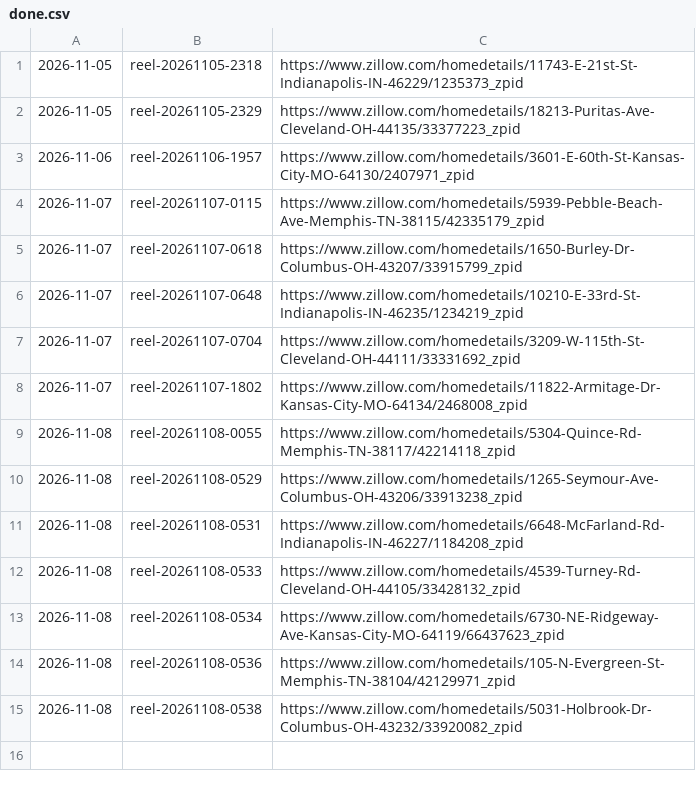
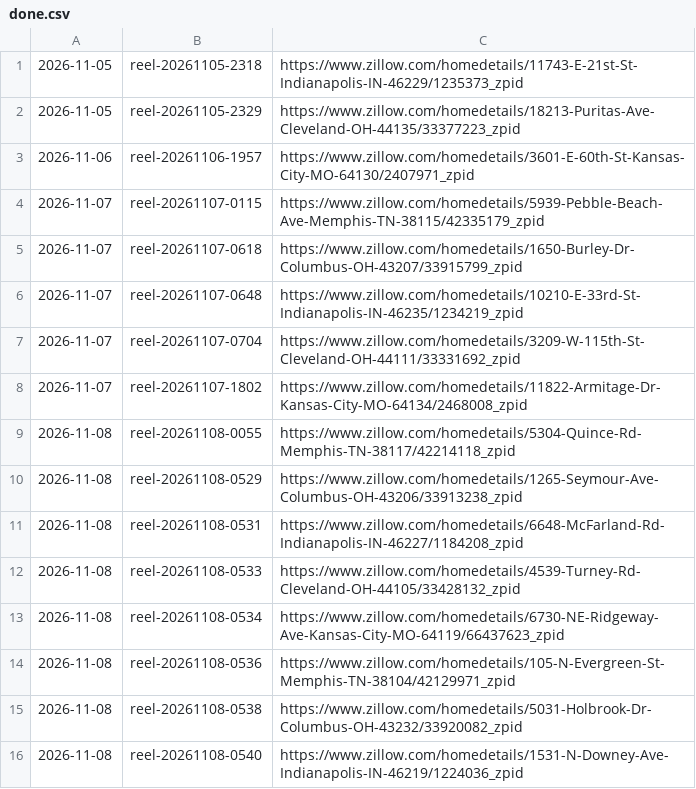
Before and after one commit to jasonjmayer11/dealcaddie-content, a CSV file: done.csv, drawn as a sheet.

```diff
--- a/done.csv
+++ b/done.csv
@@ -15 +15,2 @@
 2026-11-08,reel-20261108-0538,https://www.zillow.com/homedetails/5031-Holbrook-Dr-Columbus-OH-43232/33920082_zpid
+2026-11-08,reel-20261108-0540,https://www.zillow.com/homedetails/1531-N-Downey-Ave-Indianapolis-IN-46219/1224036_zpid
```
Also changed, not shown: 1 other file.
